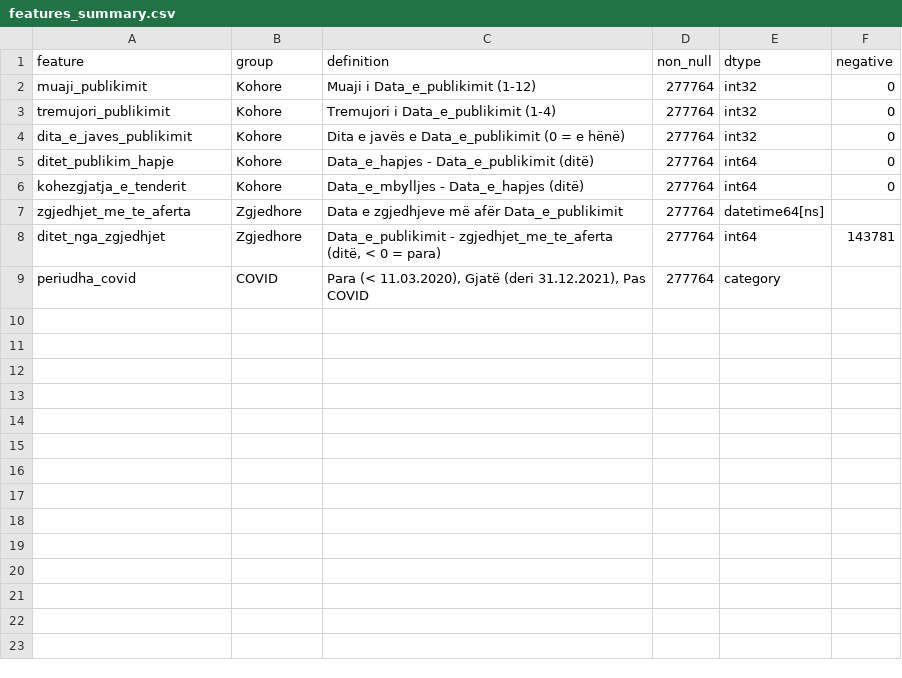
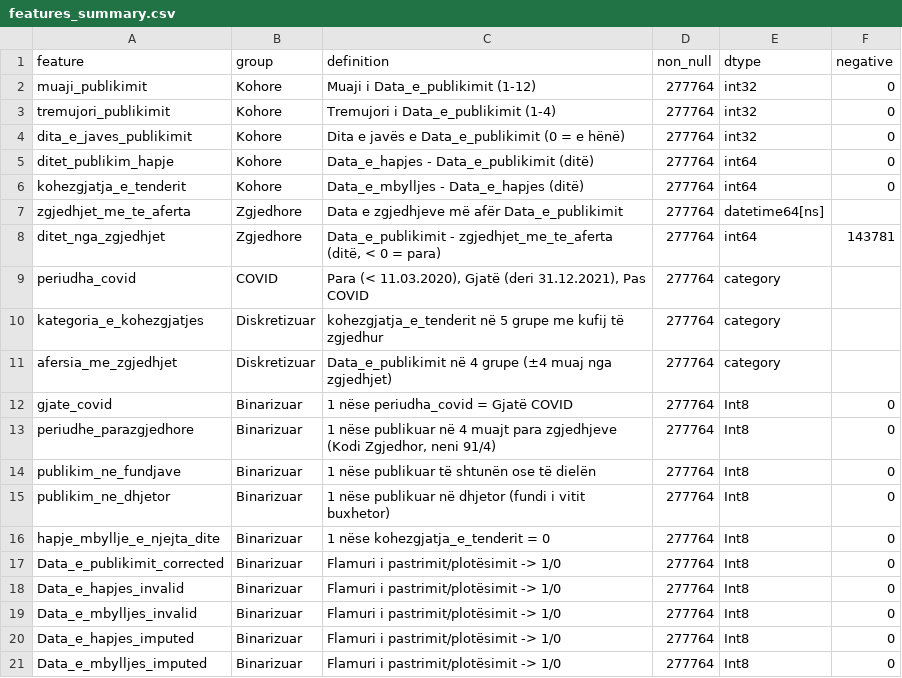
Before and after one commit to Triinga/albania-public-procurement-analysis, a CSV file: reports/time_integration/features_summary.csv, drawn as a sheet; the diff names each change by its address in the sheet, - before the commit and + after, or states it on an @@ line.

Commit message:
Add discretization and binarization of time features

```diff
--- a/reports/time_integration/features_summary.csv
+++ b/reports/time_integration/features_summary.csv
+row 10: kategoria_e_kohezgjatjes | Diskretizuar | kohezgjatja_e_tenderit në 5 grupe me kufij të zgjedhur | 277764 | category
+row 11: afersia_me_zgjedhjet | Diskretizuar | Data_e_publikimit në 4 grupe (±4 muaj nga zgjedhjet) | 277764 | category
+row 12: gjate_covid | Binarizuar | 1 nëse periudha_covid = Gjatë COVID | 277764 | Int8 | 0
+row 13: periudhe_parazgjedhore | Binarizuar | 1 nëse publikuar në 4 muajt para zgjedhjeve (Kodi Zgjedhor, neni 91/4) | 277764 | Int8 | 0
+row 14: publikim_ne_fundjave | Binarizuar | 1 nëse publikuar të shtunën ose të dielën | 277764 | Int8 | 0
+row 15: publikim_ne_dhjetor | Binarizuar | 1 nëse publikuar në dhjetor (fundi i vitit buxhetor) | 277764 | Int8 | 0
+row 16: hapje_mbyllje_e_njejta_dite | Binarizuar | 1 nëse kohezgjatja_e_tenderit = 0 | 277764 | Int8 | 0
+row 17: Data_e_publikimit_corrected | Binarizuar | Flamuri i pastrimit/plotësimit -> 1/0 | 277764 | Int8 | 0
+row 18: Data_e_hapjes_invalid | Binarizuar | Flamuri i pastrimit/plotësimit -> 1/0 | 277764 | Int8 | 0
+row 19: Data_e_mbylljes_invalid | Binarizuar | Flamuri i pastrimit/plotësimit -> 1/0 | 277764 | Int8 | 0
+row 20: Data_e_hapjes_imputed | Binarizuar | Flamuri i pastrimit/plotësimit -> 1/0 | 277764 | Int8 | 0
+row 21: Data_e_mbylljes_imputed | Binarizuar | Flamuri i pastrimit/plotësimit -> 1/0 | 277764 | Int8 | 0
```
Also changed, not shown: 5 other files.
